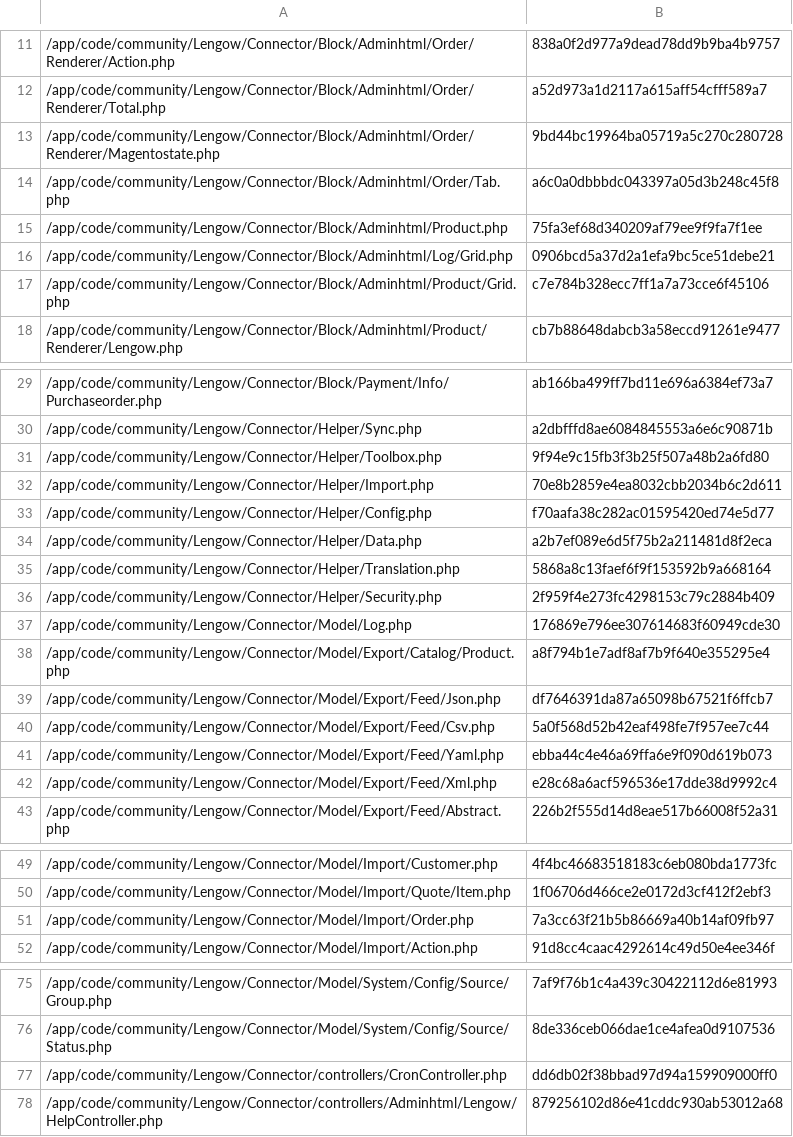
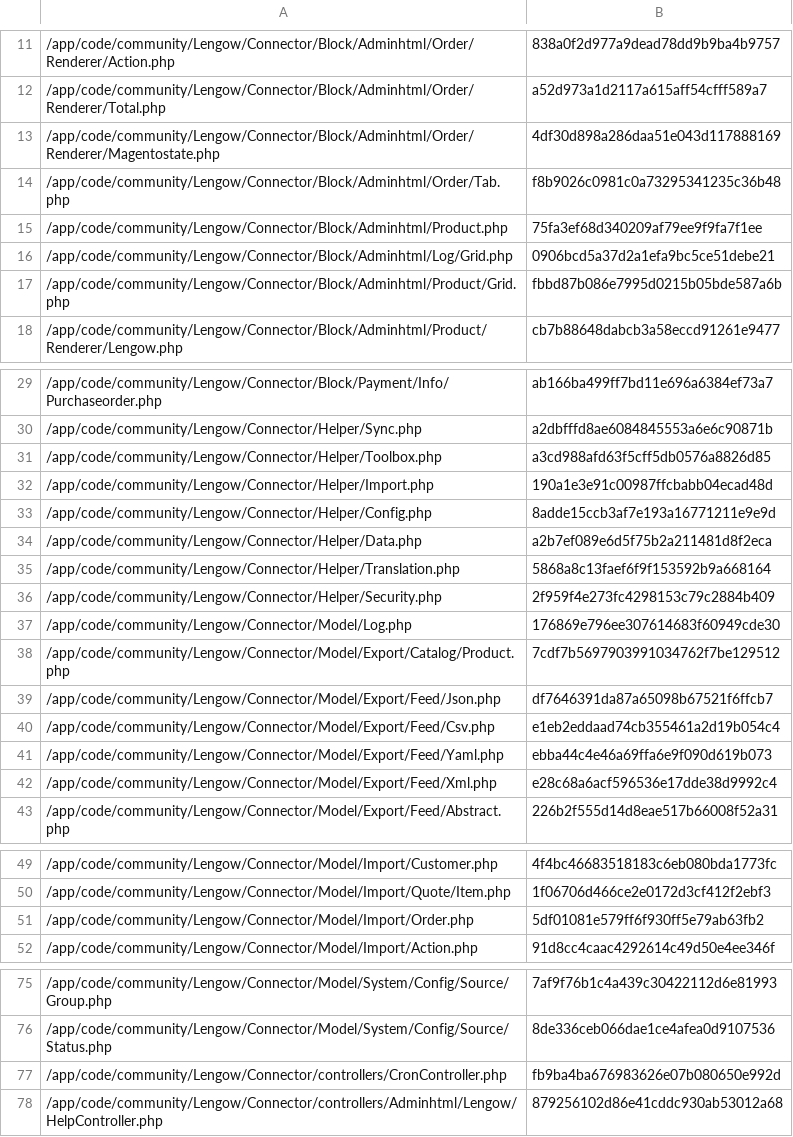
Before and after one commit to lengow/plugin-magento, a CSV file: app/code/community/Lengow/Connector/etc/checkmd5.csv, drawn as a sheet; only a part is shown, gaps mark what is left out.

```diff
--- a/app/code/community/Lengow/Connector/etc/checkmd5.csv
+++ b/app/code/community/Lengow/Connector/etc/checkmd5.csv
@@ -12,7 +12,7 @@
 /app/code/community/Lengow/Connector/Block/Adminhtml/Order/Renderer/Total.php|a52d973a1d2117a615aff54cfff589a7
-/app/code/community/Lengow/Connector/Block/Adminhtml/Order/Renderer/Magentostate.php|9bd44bc19964ba05719a5c270c280728
-/app/code/community/Lengow/Connector/Block/Adminhtml/Order/Tab.php|a6c0a0dbbbdc043397a05d3b248c45f8
+/app/code/community/Lengow/Connector/Block/Adminhtml/Order/Renderer/Magentostate.php|4df30d898a286daa51e043d117888169
+/app/code/community/Lengow/Connector/Block/Adminhtml/Order/Tab.php|f8b9026c0981c0a73295341235c36b48
 /app/code/community/Lengow/Connector/Block/Adminhtml/Product.php|75fa3ef68d340209af79ee9f9fa7f1ee
 /app/code/community/Lengow/Connector/Block/Adminhtml/Log/Grid.php|0906bcd5a37d2a1efa9bc5ce51debe21
-/app/code/community/Lengow/Connector/Block/Adminhtml/Product/Grid.php|c7e784b328ecc7ff1a7a73cce6f45106
+/app/code/community/Lengow/Connector/Block/Adminhtml/Product/Grid.php|fbbd87b086e7995d0215b05bde587a6b
 /app/code/community/Lengow/Connector/Block/Adminhtml/Product/Renderer/Lengow.php|cb7b88648dabcb3a58eccd91261e9477
@@ -30,5 +30,5 @@
 /app/code/community/Lengow/Connector/Helper/Sync.php|a2dbfffd8ae6084845553a6e6c90871b
-/app/code/community/Lengow/Connector/Helper/Toolbox.php|9f94e9c15fb3f3b25f507a48b2a6fd80
-/app/code/community/Lengow/Connector/Helper/Import.php|70e8b2859e4ea8032cbb2034b6c2d611
-/app/code/community/Lengow/Connector/Helper/Config.php|f70aafa38c282ac01595420ed74e5d77
+/app/code/community/Lengow/Connector/Helper/Toolbox.php|a3cd988afd63f5cff5db0576a8826d85
+/app/code/community/Lengow/Connector/Helper/Import.php|190a1e3e91c00987ffcbabb04ecad48d
+/app/code/community/Lengow/Connector/Helper/Config.php|8adde15ccb3af7e193a16771211e9e9d
 /app/code/community/Lengow/Connector/Helper/Data.php|a2b7ef089e6d5f75b2a211481d8f2eca
@@ -37,5 +37,5 @@
 /app/code/community/Lengow/Connector/Model/Log.php|176869e796ee307614683f60949cde30
-/app/code/community/Lengow/Connector/Model/Export/Catalog/Product.php|a8f794b1e7adf8af7b9f640e355295e4
+/app/code/community/Lengow/Connector/Model/Export/Catalog/Product.php|7cdf7b5697903991034762f7be129512
 /app/code/community/Lengow/Connector/Model/Export/Feed/Json.php|df7646391da87a65098b67521f6ffcb7
-/app/code/community/Lengow/Connector/Model/Export/Feed/Csv.php|5a0f568d52b42eaf498fe7f957ee7c44
+/app/code/community/Lengow/Connector/Model/Export/Feed/Csv.php|e1eb2eddaad74cb355461a2d19b054c4
 /app/code/community/Lengow/Connector/Model/Export/Feed/Yaml.php|ebba44c4e46a69ffa6e9f090d619b073
@@ -50,3 +50,3 @@
 /app/code/community/Lengow/Connector/Model/Import/Quote/Item.php|1f06706d466ce2e0172d3cf412f2ebf3
-/app/code/community/Lengow/Connector/Model/Import/Order.php|7a3cc63f21b5b86669a40b14af09fb97
+/app/code/community/Lengow/Connector/Model/Import/Order.php|5df01081e579ff6f930ff5e79ab63fb2
 /app/code/community/Lengow/Connector/Model/Import/Action.php|91d8cc4caac4292614c49d50e4ee346f
@@ -76,3 +76,3 @@
 /app/code/community/Lengow/Connector/Model/System/Config/Source/Status.php|8de336ceb066dae1ce4afea0d9107536
-/app/code/community/Lengow/Connector/controllers/CronController.php|dd6db02f38bbad97d94a159909000ff0
+/app/code/community/Lengow/Connector/controllers/CronController.php|fb9ba4ba676983626e07b080650e992d
 /app/code/community/Lengow/Connector/controllers/Adminhtml/Lengow/HelpController.php|879256102d86e41cddc930ab53012a68
```
Also changed, not shown: 10 other files.
